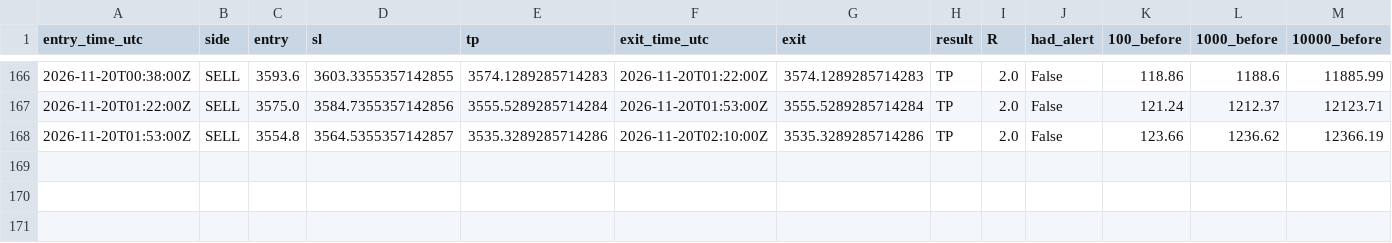
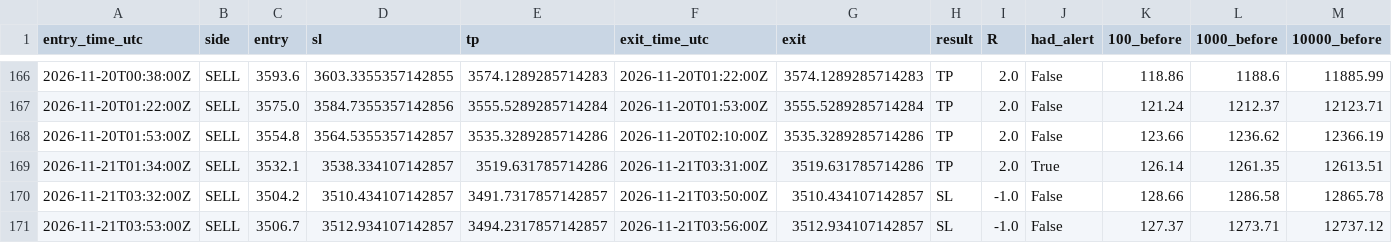
Before and after one commit to VybeEdge/paxg-orb-monitor2, a CSV file: trades_log.csv, drawn as a sheet; only a part is shown, gaps mark what is left out; rows hold the shown columns only; the diff names each change by its address in the sheet, - before the commit and + after, or states it on an @@ line.

```diff
--- a/trades_log.csv
+++ b/trades_log.csv
+row 169: 2026-11-21T01:34:00Z | SELL | 3532.1 | 3538.334107142857 | 3519.631785714286 | 2026-11-21T03:31:00Z | 3519.631785714286 | TP | 2.0 | True | 126.14 | 1261.35 | 12613.51
+row 170: 2026-11-21T03:32:00Z | SELL | 3504.2 | 3510.434107142857 | 3491.7317857142857 | 2026-11-21T03:50:00Z | 3510.434107142857 | SL | -1.0 | False | 128.66 | 1286.58 | 12865.78
+row 171: 2026-11-21T03:53:00Z | SELL | 3506.7 | 3512.934107142857 | 3494.2317857142857 | 2026-11-21T03:56:00Z | 3512.934107142857 | SL | -1.0 | False | 127.37 | 1273.71 | 12737.12
```
Also changed, not shown: alerts_log.csv, 4 other files.
